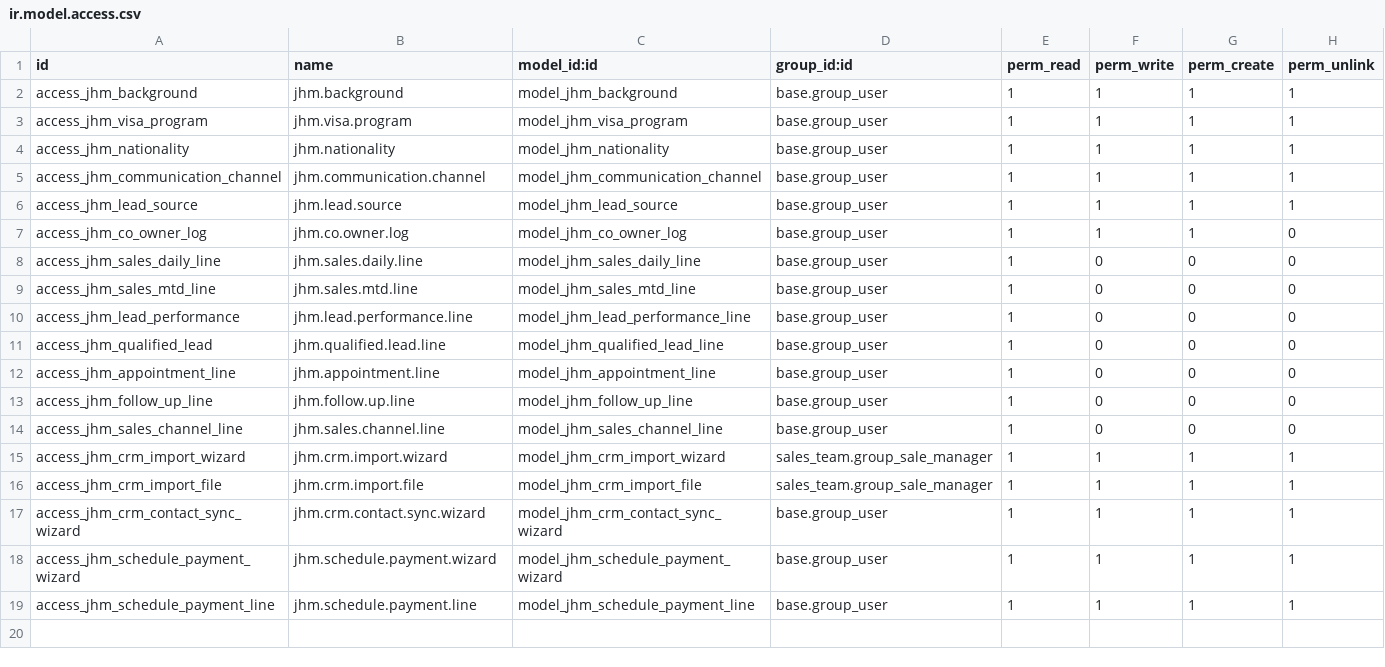
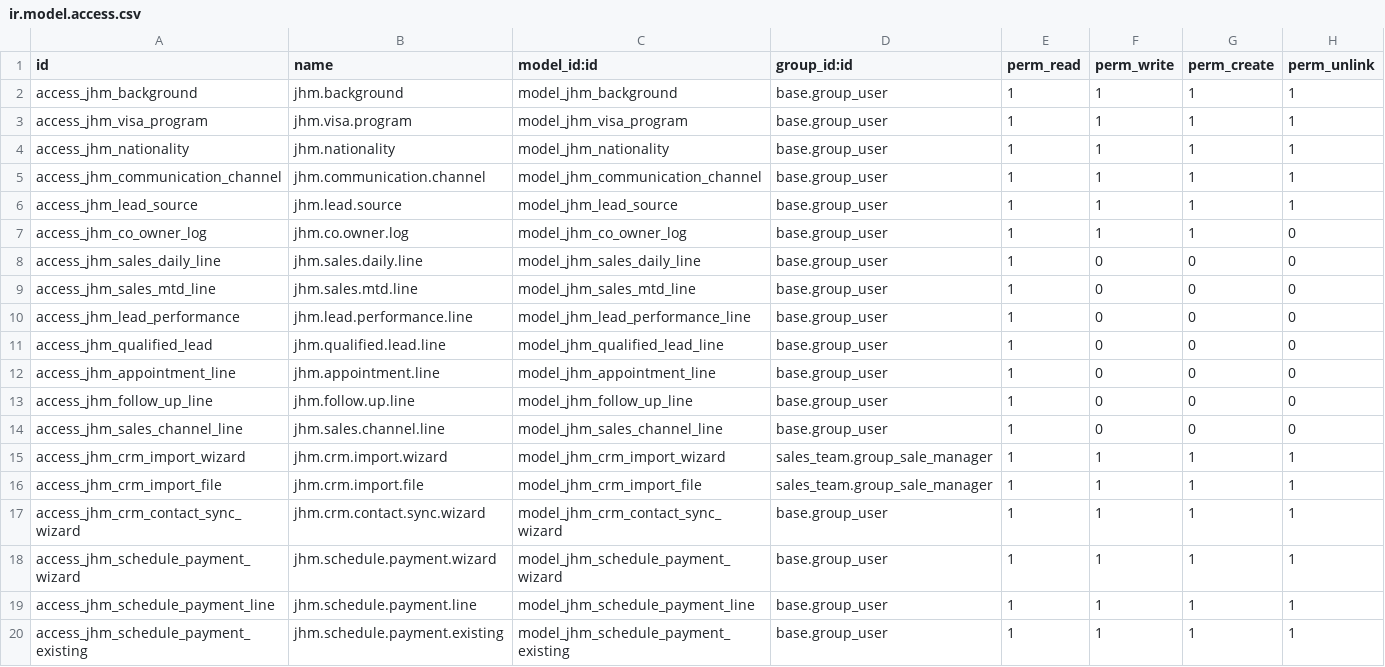
Before and after one commit to Recreatesys/JHM_19, a CSV file: jhm_contact_fields/security/ir.model.access.csv, drawn as a sheet.

```diff
--- a/jhm_contact_fields/security/ir.model.access.csv
+++ b/jhm_contact_fields/security/ir.model.access.csv
@@ -19 +19,2 @@ access_jhm_schedule_payment_wizard,jhm.schedule.payment.wizard,model_jhm_schedul
 access_jhm_schedule_payment_line,jhm.schedule.payment.line,model_jhm_schedule_payment_line,base.group_user,1,1,1,1
+access_jhm_schedule_payment_existing,jhm.schedule.payment.existing,model_jhm_schedule_payment_existing,base.group_user,1,1,1,1
```
Also changed, not shown: 2 other files.
